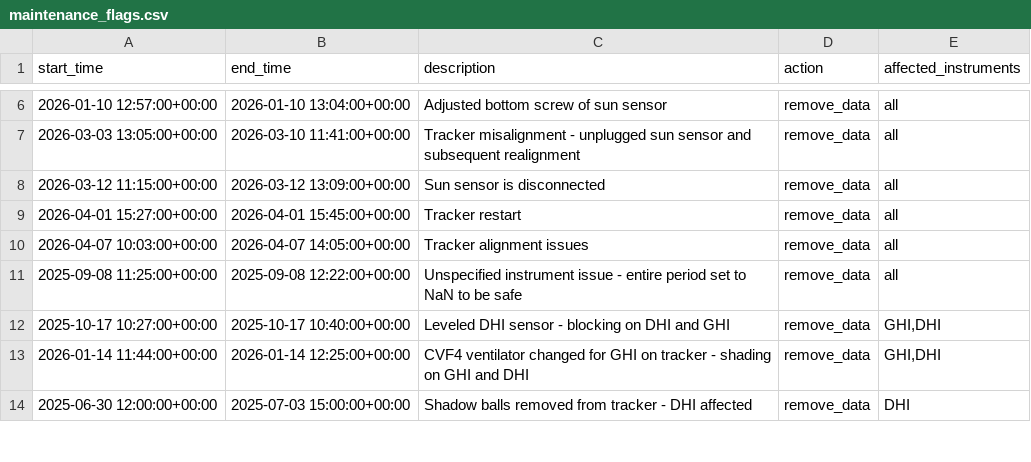
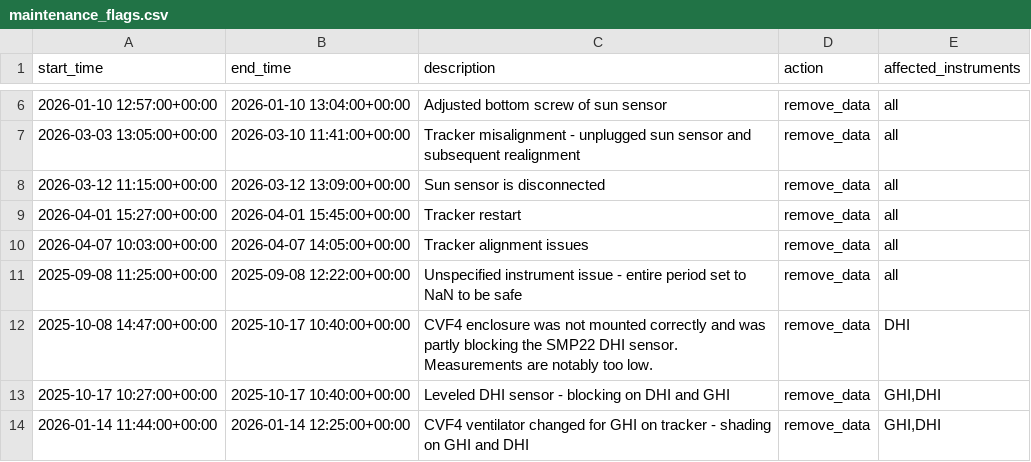
Before and after one commit to AdamRJensen/SARC, a CSV file: logbook_flags/maintenance_flags.csv, drawn as a sheet; only a part is shown, gaps mark what is left out; the shorter side is filled out with more unchanged rows.

Commit message:
Add maintenance flag for CVF4 enclosure issue
Added entry for CVF4 enclosure mounting issue affecting DHI sensor measurements.

```diff
--- a/logbook_flags/maintenance_flags.csv
+++ b/logbook_flags/maintenance_flags.csv
@@ -11,2 +11,3 @@ start_time,end_time,description,action,affected_instruments
 2025-09-08 11:25:00+00:00,2025-09-08 12:22:00+00:00,Unspecified instrument issue - entire period set to NaN to be safe,remove_data,all
+2025-10-08 14:47:00+00:00,2025-10-17 10:40:00+00:00,CVF4 enclosure was not mounted correctly and was partly blocking the SMP22 DHI sensor. Measurements are notably too low.,remove_data,DHI
 2025-10-17 10:27:00+00:00,2025-10-17 10:40:00+00:00,Leveled DHI sensor - blocking on DHI and GHI,remove_data,"GHI,DHI"
```
